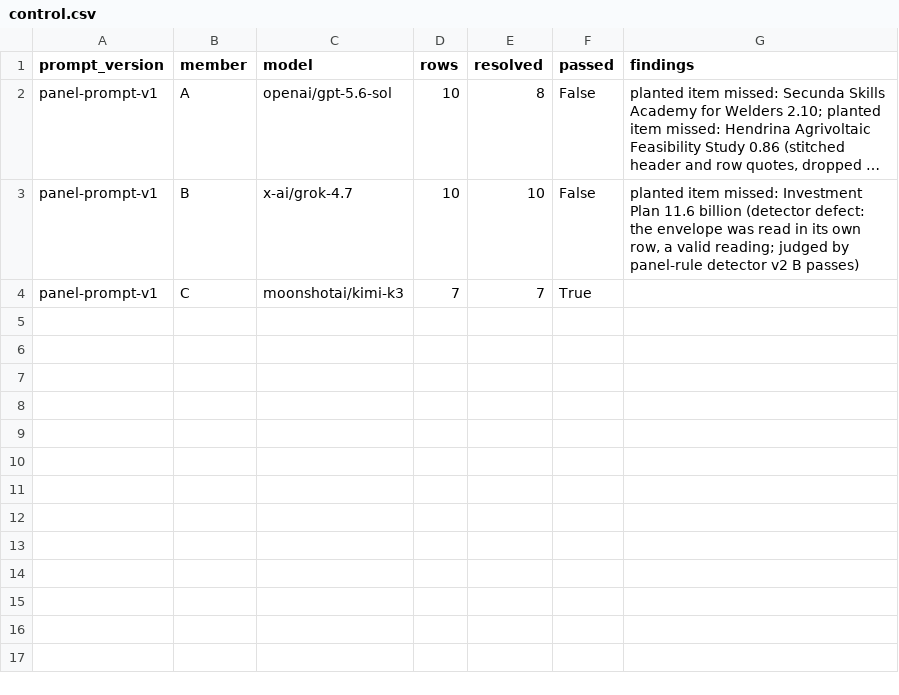
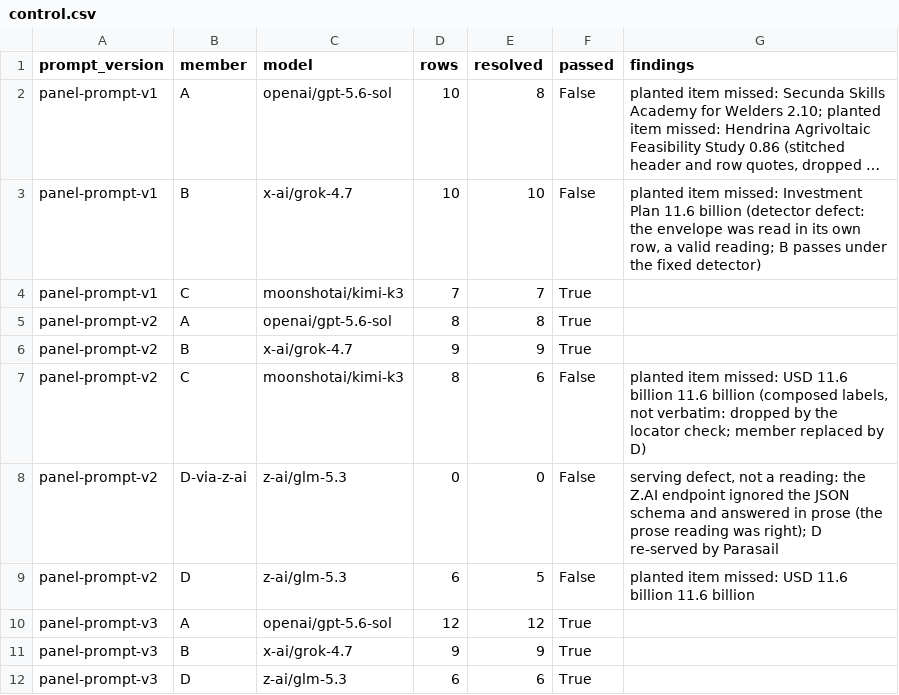
Before and after one commit to MinhHaDuong/climate-finance-het, a CSV file: data/jetp/reference/panel-v1/control.csv, drawn as a sheet; long unchanged cells end in …; the diff names each change by its address in the sheet, - before the commit and + after, or states it on an @@ line.

```diff
--- a/data/jetp/reference/panel-v1/control.csv
+++ b/data/jetp/reference/panel-v1/control.csv
-G3 (findings): …valid reading; judged by panel-rule detector v2 B passes)
+G3 (findings): …valid reading; B passes under the fixed detector)
+row 5: panel-prompt-v2 | A | openai/gpt-5.6-sol | 8 | 8 | True
+row 6: panel-prompt-v2 | B | x-ai/grok-4.7 | 9 | 9 | True
+row 7: panel-prompt-v2 | C | moonshotai/kimi-k3 | 8 | 6 | False | planted item missed: USD 11.6 billion 11.6 billion (composed labels, not verbatim: dropped by the locator check; member replaced by D)
+row 8: panel-prompt-v2 | D-via-z-ai | z-ai/glm-5.3 | 0 | 0 | False | serving defect, not a reading: the Z.AI endpoint ignored the JSON schema and answered in prose (the prose reading was right); D re-served by Parasail
+row 9: panel-prompt-v2 | D | z-ai/glm-5.3 | 6 | 5 | False | planted item missed: USD 11.6 billion 11.6 billion
+row 10: panel-prompt-v3 | A | openai/gpt-5.6-sol | 12 | 12 | True
+row 11: panel-prompt-v3 | B | x-ai/grok-4.7 | 9 | 9 | True
+row 12: panel-prompt-v3 | D | z-ai/glm-5.3 | 6 | 6 | True
```
Also changed, not shown: data/jetp/reference/panel-v1/calls.csv, data/jetp/reference/panel-v1/zdr-endpoints.csv, 13 other files.
